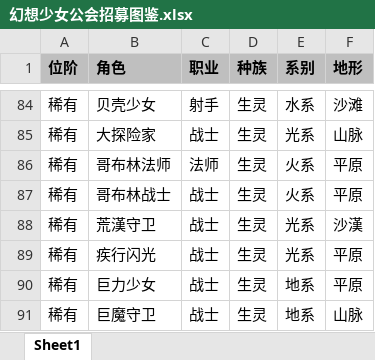
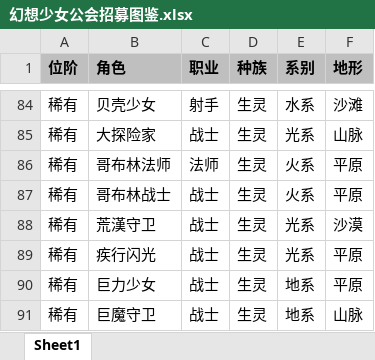
Before and after one commit to Kx501/MGG_GachaSimulator, an Excel workbook: 幻想少女公会招募图鉴.xlsx, sheet Sheet1, drawn as a sheet; only a part is shown, gaps mark what is left out; values as stored, in another font and other column widths than the file's, no borders; conditional formats not drawn; the diff names each change by its address in the sheet, - before the commit and + after, or states it on an @@ line.

Commit message:
Add files via upload

```diff
--- a/幻想少女公会招募图鉴.xlsx (sheet Sheet1)
+++ b/幻想少女公会招募图鉴.xlsx (sheet Sheet1)
-F88 (地形): 沙漢
+F88 (地形): 沙漠
```
